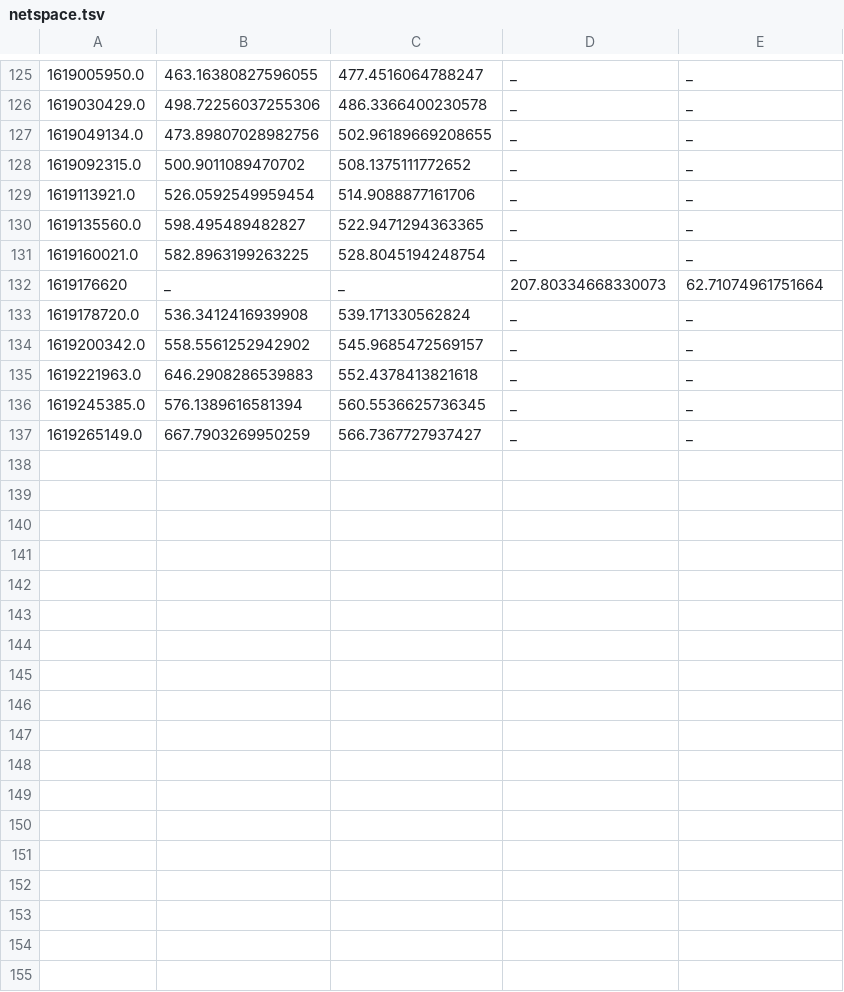
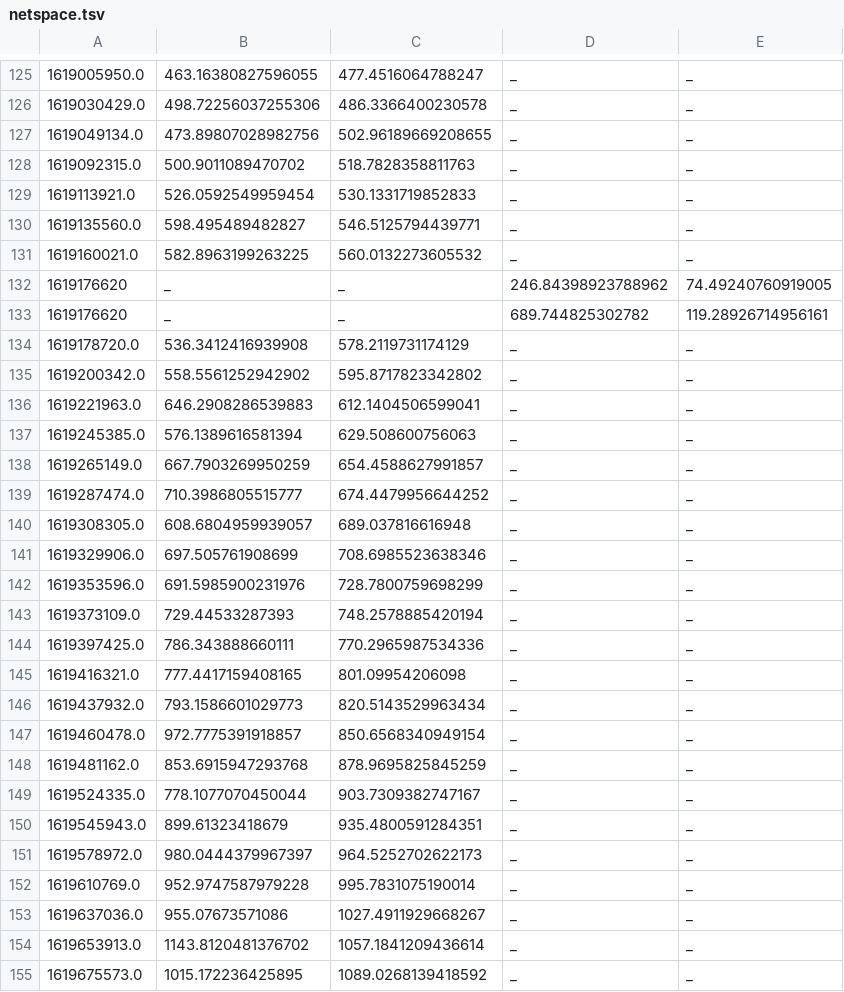
Before and after one commit to tartley/chia-netspace-graph, a TSV file: netspace.tsv, drawn as a sheet; only a part is shown, gaps mark what is left out; the diff covers the shown part only.

Commit message:
latest data

```diff
--- a/netspace.tsv
+++ b/netspace.tsv
@@ -127,11 +127,29 @@
 1619049134.0	473.89807028982756	502.96189669208655	_	_
-1619092315.0	500.9011089470702	508.1375111772652	_	_
-1619113921.0	526.0592549959454	514.9088877161706	_	_
-1619135560.0	598.495489482827	522.9471294363365	_	_
-1619160021.0	582.8963199263225	528.8045194248754	_	_
-1619176620	_	_	207.80334668330073	62.71074961751664
-1619178720.0	536.3412416939908	539.171330562824	_	_
-1619200342.0	558.5561252942902	545.9685472569157	_	_
-1619221963.0	646.2908286539883	552.4378413821618	_	_
-1619245385.0	576.1389616581394	560.5536625736345	_	_
-1619265149.0	667.7903269950259	566.7367727937427	_	_
+1619092315.0	500.9011089470702	518.7828358811763	_	_
+1619113921.0	526.0592549959454	530.1331719852833	_	_
+1619135560.0	598.495489482827	546.5125794439771	_	_
+1619160021.0	582.8963199263225	560.0132273605532	_	_
+1619176620	_	_	246.84398923788962	74.49240760919005
+1619176620	_	_	689.744825302782	119.28926714956161
+1619178720.0	536.3412416939908	578.2119731174129	_	_
+1619200342.0	558.5561252942902	595.8717823342802	_	_
+1619221963.0	646.2908286539883	612.1404506599041	_	_
+1619245385.0	576.1389616581394	629.508600756063	_	_
+1619265149.0	667.7903269950259	654.4588627991857	_	_
+1619287474.0	710.3986805515777	674.4479956644252	_	_
+1619308305.0	608.6804959939057	689.037816616948	_	_
+1619329906.0	697.505761908699	708.6985523638346	_	_
+1619353596.0	691.5985900231976	728.7800759698299	_	_
+1619373109.0	729.44533287393	748.2578885420194	_	_
+1619397425.0	786.343888660111	770.2965987534336	_	_
+1619416321.0	777.4417159408165	801.09954206098	_	_
+1619437932.0	793.1586601029773	820.5143529963434	_	_
+1619460478.0	972.7775391918857	850.6568340949154	_	_
+1619481162.0	853.6915947293768	878.9695825845259	_	_
+1619524335.0	778.1077070450044	903.7309382747167	_	_
+1619545943.0	899.61323418679	935.4800591284351	_	_
+1619578972.0	980.0444379967397	964.5252702622173	_	_
+1619610769.0	952.9747587979228	995.7831075190014	_	_
+1619637036.0	955.07673571086	1027.4911929668267	_	_
+1619653913.0	1143.8120481376702	1057.1841209436614	_	_
+1619675573.0	1015.172236425895	1089.0268139418592	_	_
```
Also changed, not shown: 18 added rows and 2 edited cells elsewhere in this file, 1 other file.
